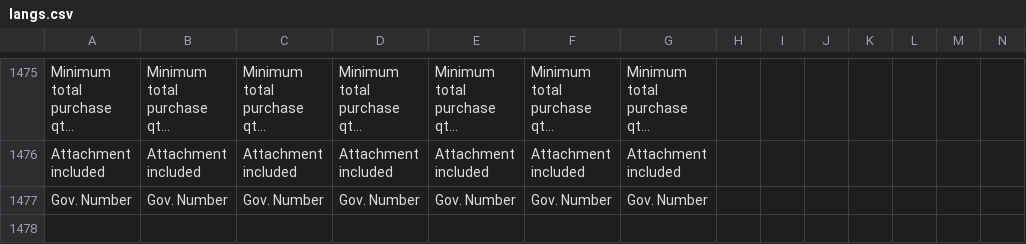
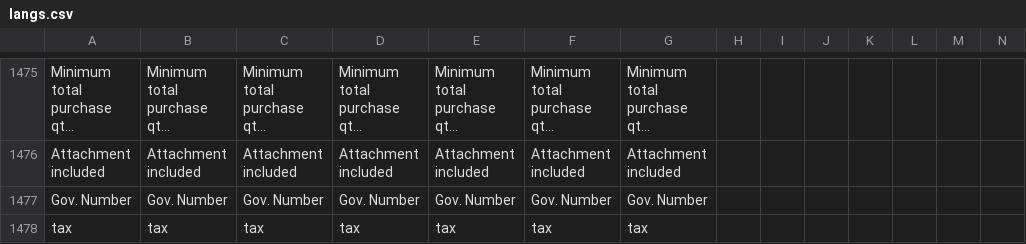
Before and after one commit to ramprasadbhagat/EZRX-, a CSV file: assets/langs/langs.csv, drawn as a sheet; only a part is shown, gaps mark what is left out; long unchanged cells end in …; the diff names each change by its address in the sheet, - before the commit and + after, or states it on an @@ line.

```diff
--- a/assets/langs/langs.csv
+++ b/assets/langs/langs.csv
+row 1478: tax | tax | tax | tax | tax | tax | tax
```
Also changed, not shown: 24 other files.
